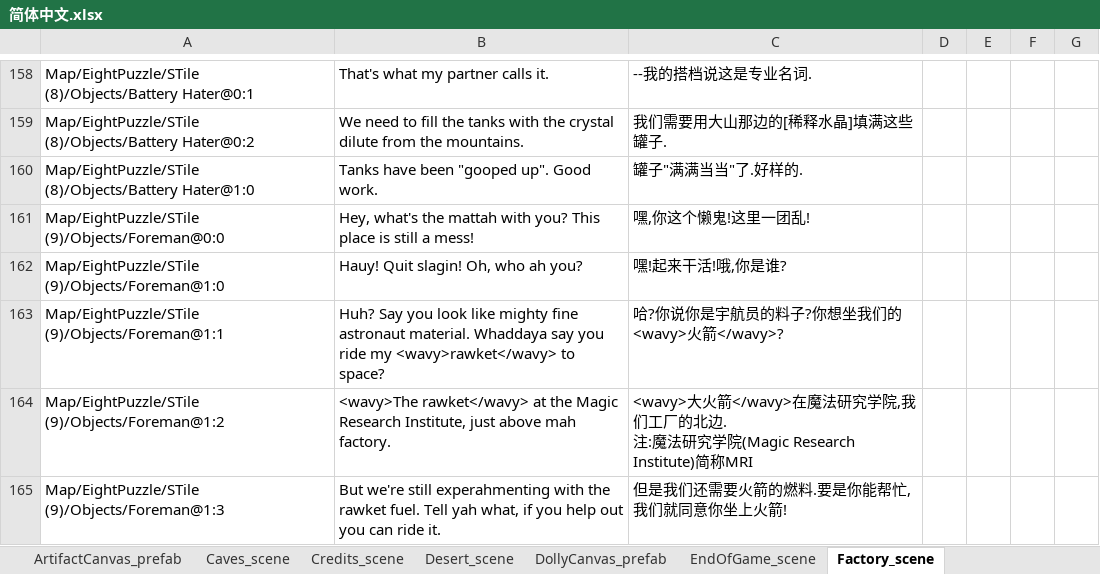
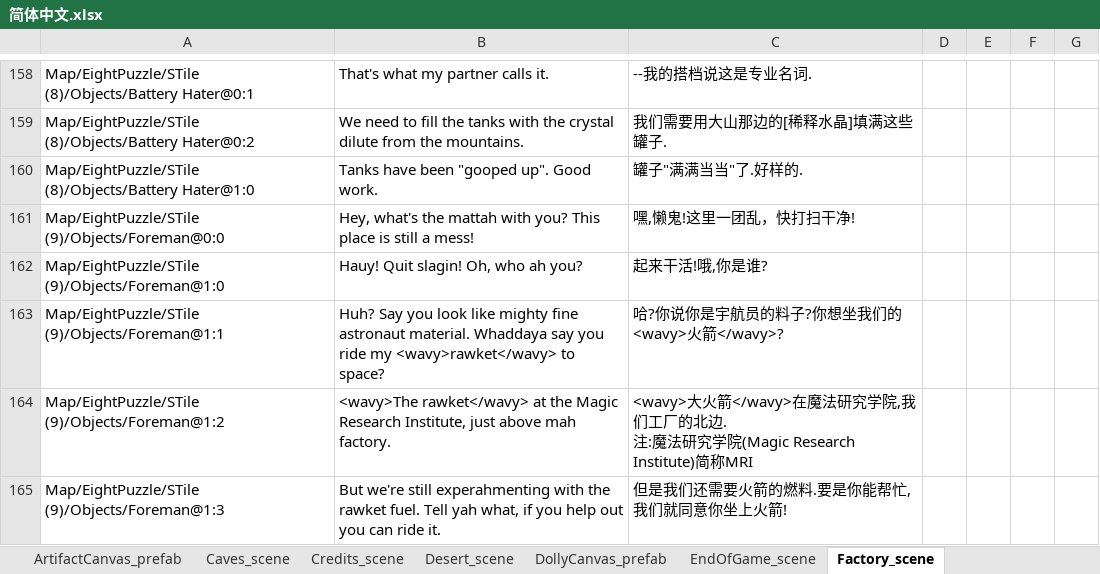
Before and after one commit to alanrtao/SliderCN, an Excel workbook: 简体中文.xlsx, sheet Factory_scene, drawn as a sheet; only a part is shown, gaps mark what is left out; values as stored, in another font and other column widths than the file's, no borders; the diff names each change by its address in the sheet, - before the commit and + after, or states it on an @@ line.

```diff
--- a/简体中文.xlsx (sheet Factory_scene)
+++ b/简体中文.xlsx (sheet Factory_scene)
-C161: 嘿,你这个懒鬼!这里一团乱!
+C161: 嘿,懒鬼!这里一团乱，快打扫干净!
-C162: 嘿!起来干活!哦,你是谁?
+C162: 起来干活!哦,你是谁?
```
Also changed, not shown: sheet MagiTech_scene, sheet Village_scene, 3 other files.
